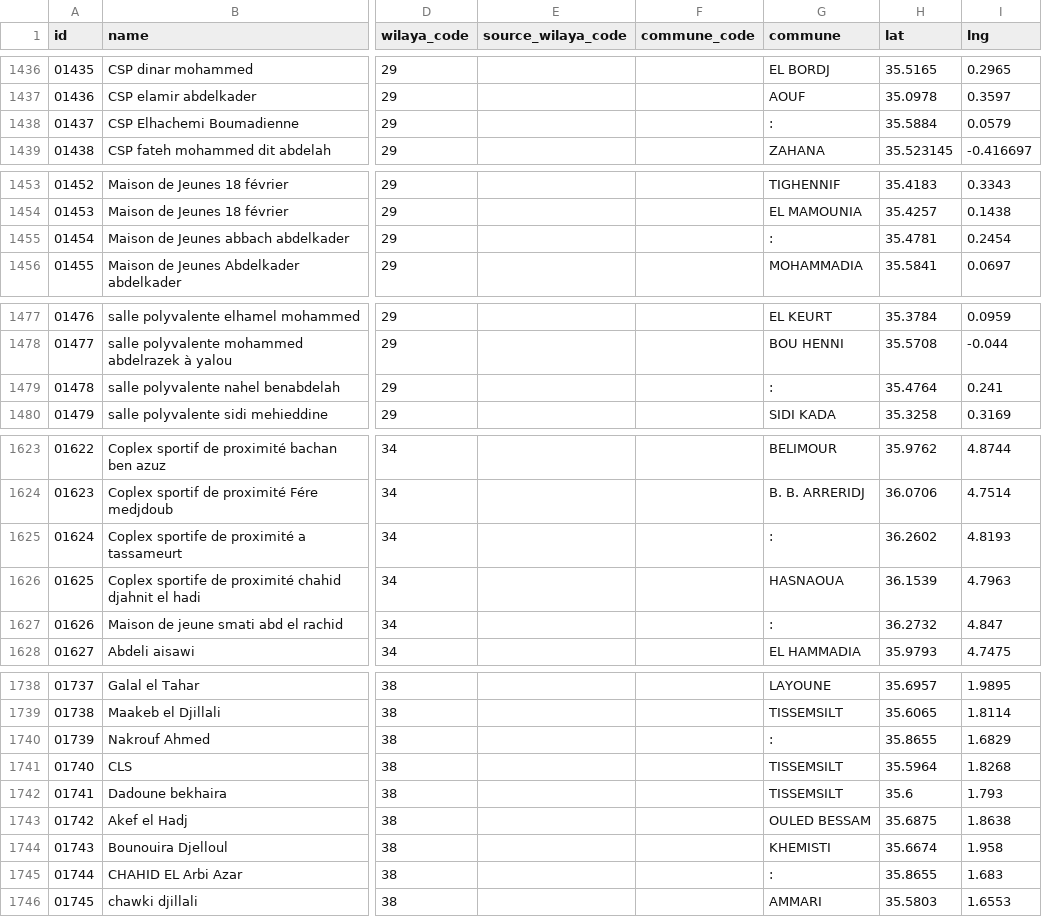
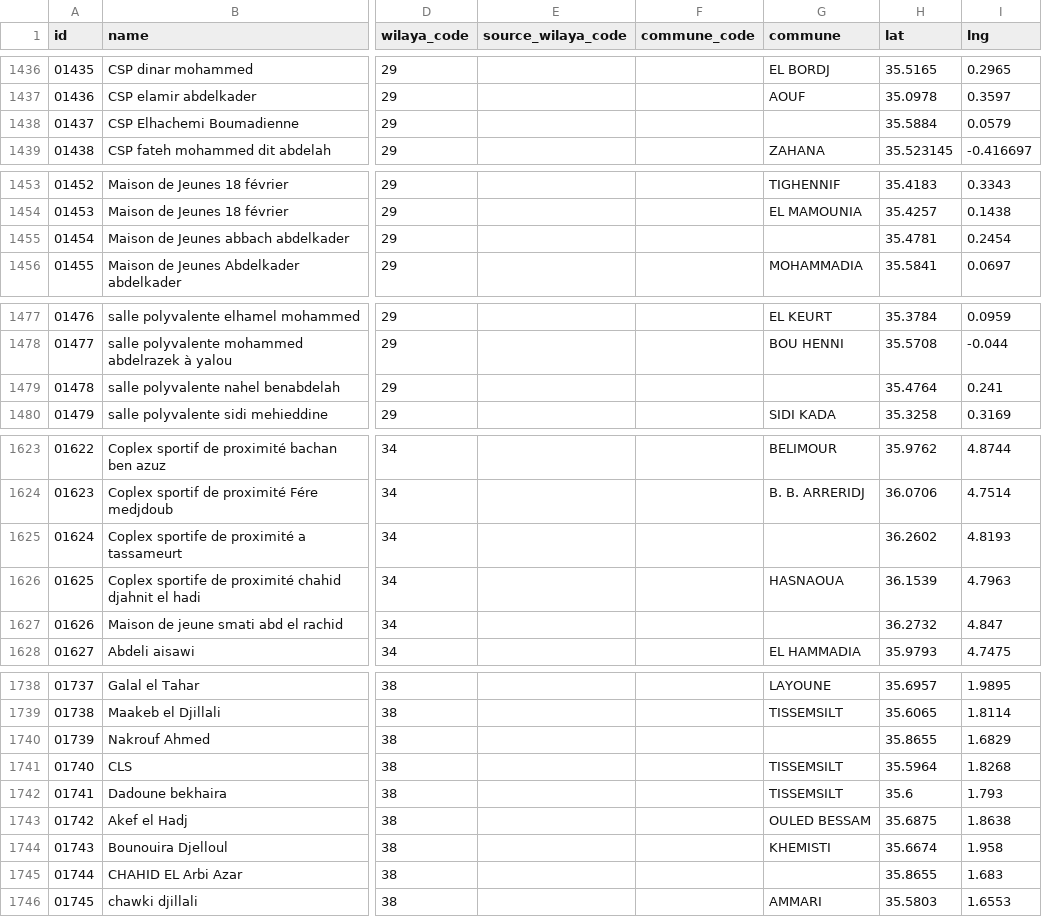
Before and after one commit to yasserstudio/geoalgeria, a CSV file: packages/jeunesse/data/csv/institutions.csv, drawn as a sheet; only a part is shown, gaps mark what is left out; the diff covers the shown part only; the diff names each change by its address in the sheet, - before the commit and + after, or states it on an @@ line.

```diff
--- a/packages/jeunesse/data/csv/institutions.csv
+++ b/packages/jeunesse/data/csv/institutions.csv
-G1438 (commune): :
+G1438 (commune): (empty)
-G1455 (commune): :
+G1455 (commune): (empty)
-G1479 (commune): :
+G1479 (commune): (empty)
-G1625 (commune): :
+G1625 (commune): (empty)
-G1627 (commune): :
+G1627 (commune): (empty)
-G1740 (commune): :
+G1740 (commune): (empty)
-G1745 (commune): :
+G1745 (commune): (empty)
```
Also changed, not shown: 22 edited cells elsewhere in this file, 21 other files.
